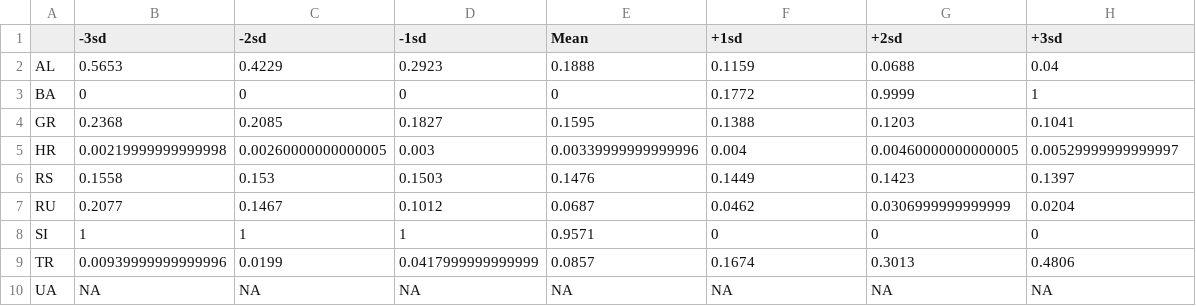
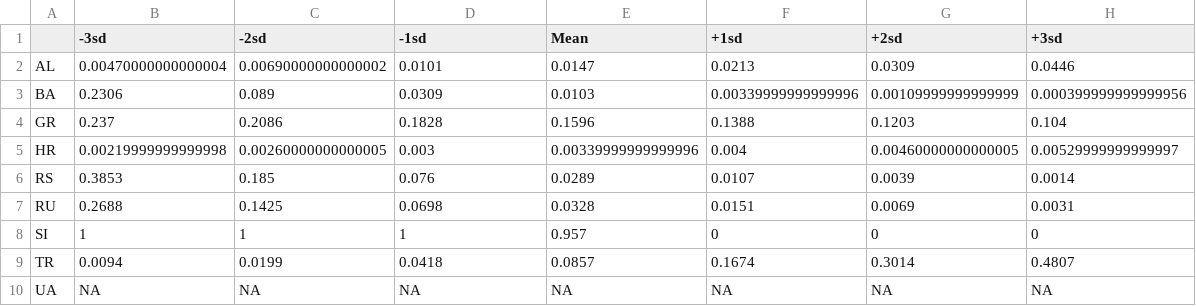
Before and after one commit to RobHayward/Regime-switch, a CSV file: Serbia/Data/TwoRegCondSwitchc.csv, drawn as a sheet.

```diff
--- a/Serbia/Data/TwoRegCondSwitchc.csv
+++ b/Serbia/Data/TwoRegCondSwitchc.csv
@@ -1,10 +1,10 @@
 "","-3sd","-2sd","-1sd","Mean","+1sd","+2sd","+3sd"
-"AL",0.5653,0.4229,0.2923,0.1888,0.1159,0.0688,0.04
-"BA",0,0,0,0,0.1772,0.9999,1
-"GR",0.2368,0.2085,0.1827,0.1595,0.1388,0.1203,0.1041
+"AL",0.00470000000000004,0.00690000000000002,0.0101,0.0147,0.0213,0.0309,0.0446
+"BA",0.2306,0.089,0.0309,0.0103,0.00339999999999996,0.00109999999999999,0.000399999999999956
+"GR",0.237,0.2086,0.1828,0.1596,0.1388,0.1203,0.104
 "HR",0.00219999999999998,0.00260000000000005,0.003,0.00339999999999996,0.004,0.00460000000000005,0.00529999999999997
-"RS",0.1558,0.153,0.1503,0.1476,0.1449,0.1423,0.1397
-"RU",0.2077,0.1467,0.1012,0.0687,0.0462,0.0306999999999999,0.0204
-"SI",1,1,1,0.9571,0,0,0
-"TR",0.00939999999999996,0.0199,0.0417999999999999,0.0857,0.1674,0.3013,0.4806
+"RS",0.3853,0.185,0.076,0.0289,0.0107,0.0039,0.0014
+"RU",0.2688,0.1425,0.0698,0.0328,0.0151,0.0069,0.0031
+"SI",1,1,1,0.957,0,0,0
+"TR",0.0094,0.0199,0.0418,0.0857,0.1674,0.3014,0.4807
 "UA",NA,NA,NA,NA,NA,NA,NA
```
Also changed, not shown: Serbia/Data/TwoRegCondSwitch.csv, Serbia/Data/TwoRegCondSwitchb.csv, 10 other files.
